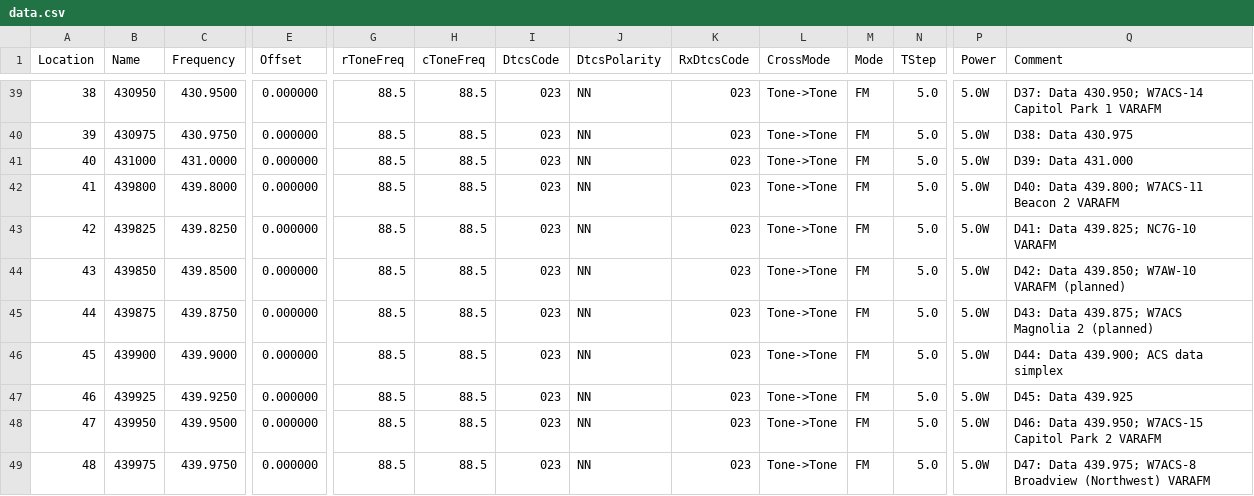
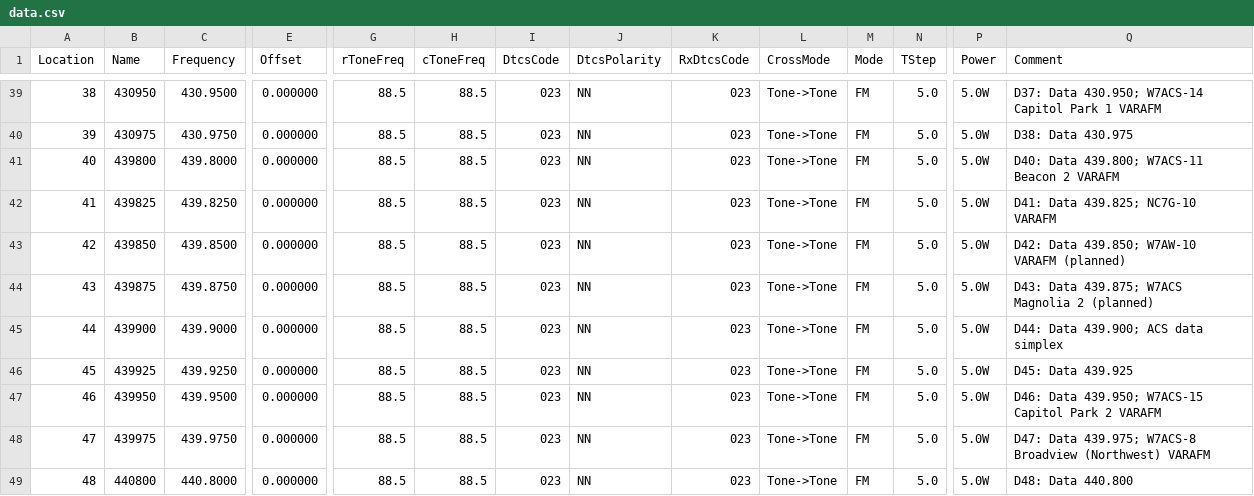
Before and after one commit to efalk/SeattleACS, a CSV file: Chirp/data.csv, drawn as a sheet; only a part is shown, gaps mark what is left out; the shorter side is filled out with more unchanged rows; removed rows and columns are numbered as before the commit, all else as after; rows hold the shown columns only; the diff names each change by its address in the sheet, - before the commit and + after, or states it on an @@ line.

```diff
--- a/Chirp/data.csv
+++ b/Chirp/data.csv
-row 41: 40 | 431000 | 431.0000 | 0.000000 | 88.5 | 88.5 | 023 | NN | 023 | Tone->Tone | FM | 5.0 | 5.0W | D39: Data 431.000
@@ column A (Location) renumbered from row 41 down @@
```
Also changed, not shown: Chirp/70cm.csv, Icom/70cm.csv, 9 other files.
